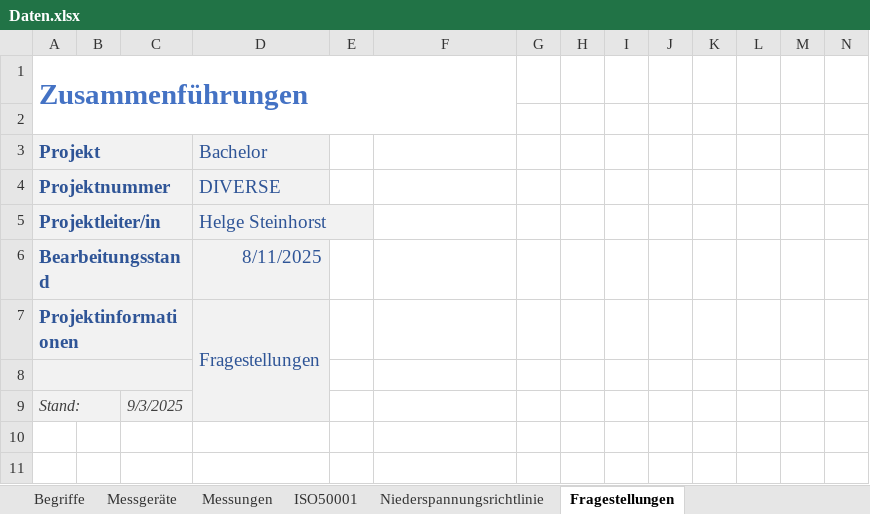
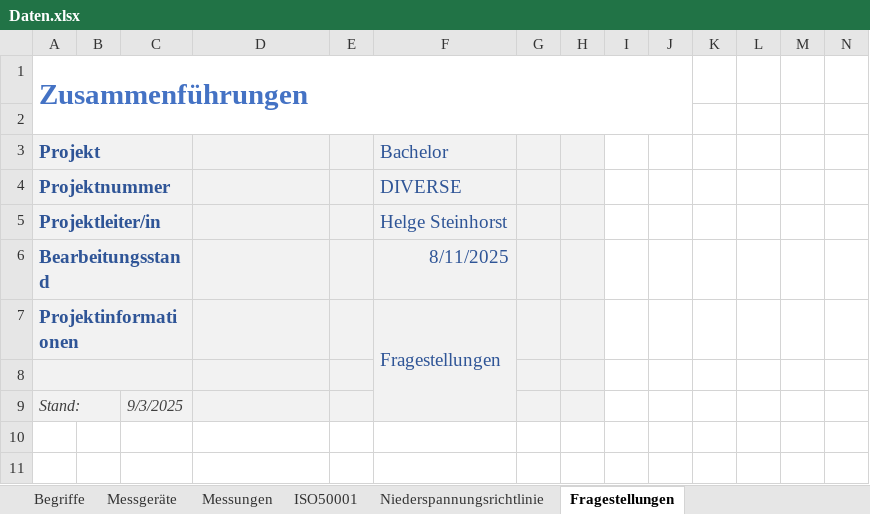
Before and after one commit to Helge-Steinhorst/ISO50001WebBrowser, an Excel workbook: Daten.xlsx, sheet Fragestellungen, drawn as a sheet; only a part is shown; values as stored, in another font and other column widths than the file's, no borders; 1 other sheet too large or unreadable and not compared; removed rows and columns are numbered as before the commit, all else as after; the diff covers the shown part only; the diff names each change by its address in the sheet, - before the commit and + after, or states it on an @@ line.

```diff
--- a/Daten.xlsx (sheet Fragestellungen)
+++ b/Daten.xlsx (sheet Fragestellungen)
-A1:F2 merged
+A1:J2 merged
-D3: Bachelor
+D3: (empty)
-E3:H9 fill: none
+E3:H9 fill: #F2F2F2
-F3: (empty)
+F3: Bachelor
-D4: DIVERSE
+D4: (empty)
-F4: (empty)
+F4: DIVERSE
-D5: Helge Steinhorst
+D5: (empty)
-F5: (empty)
+F5: Helge Steinhorst
-D6: 8/11/2025
+D6: (empty)
-F6: (empty)
+F6: 8/11/2025
-D7: Fragestellungen
+D7: (empty)
-D7:D9 merged
-F7: (empty)
+F7: Fragestellungen
+F7:F9 merged
```
Also changed, not shown: 66 added rows, 7 removed rows, 1 moved row, 129 edited cells and cell formats elsewhere in this sheet, formulas that keep their value, 3 other files.
